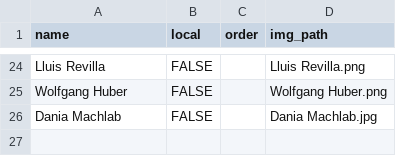
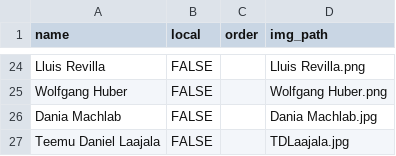
Before and after one commit to Bioconductor/EuroBioC2026, a CSV file: data/organizers.csv, drawn as a sheet; only a part is shown, gaps mark what is left out; the diff names each change by its address in the sheet, - before the commit and + after, or states it on an @@ line.

Commit message:
Add TDLaajala as an organizer (#16)

```diff
--- a/data/organizers.csv
+++ b/data/organizers.csv
+row 27: Teemu Daniel Laajala | FALSE |  | TDLaajala.jpg
```
Also changed, not shown: 1 other file.
